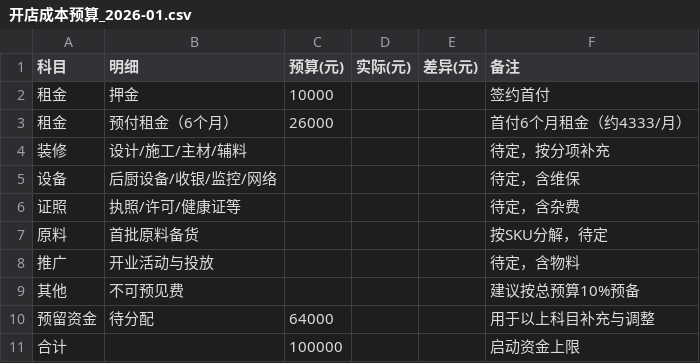
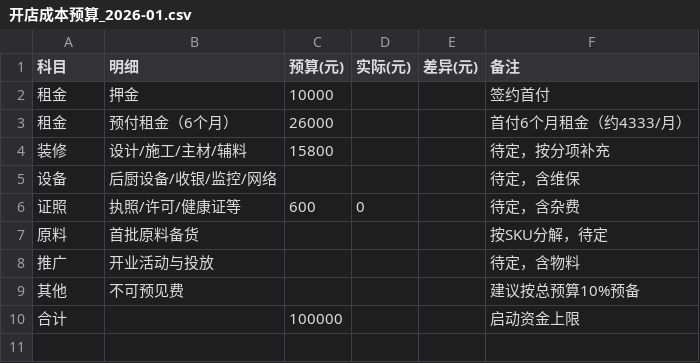
Before and after one commit to OldChicken/ChanWeiMai, a CSV file: 店铺档案/杭州-首店/开店成本预算_2026-01.csv, drawn as a sheet.

Commit message:
fix：更新成本

```diff
--- a/店铺档案/杭州-首店/开店成本预算_2026-01.csv
+++ b/店铺档案/杭州-首店/开店成本预算_2026-01.csv
@@ -3,5 +3,5 @@
 租金,预付租金（6个月）,26000, , ,首付6个月租金（约4333/月）
-装修,设计/施工/主材/辅料, , , ,待定，按分项补充
+装修,设计/施工/主材/辅料,15800, , ,待定，按分项补充
 设备,后厨设备/收银/监控/网络, , , ,待定，含维保
-证照,执照/许可/健康证等, , , ,待定，含杂费
+证照,执照/许可/健康证等, 600, 0, ,待定，含杂费
 原料,首批原料备货, , , ,按SKU分解，待定
@@ -9,3 +9,2 @@
 其他,不可预见费, , , ,建议按总预算10%预备
-预留资金,待分配,64000, , ,用于以上科目补充与调整
 合计,,100000, , ,启动资金上限
```
